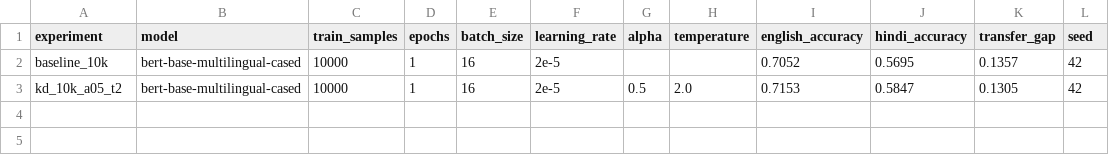
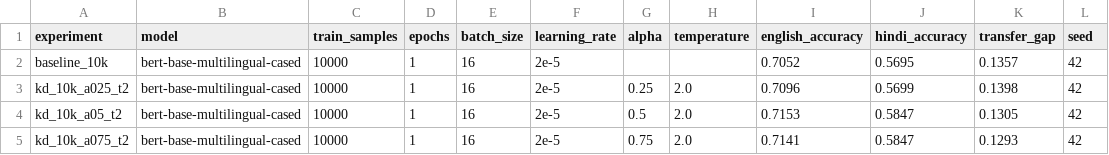
Before and after one commit to Ayush6867/LowResourceX, a CSV file: results/experiments.csv, drawn as a sheet; the diff names each change by its address in the sheet, - before the commit and + after, or states it on an @@ line.

Commit message:
Add KD alpha ablation results

```diff
--- a/results/experiments.csv
+++ b/results/experiments.csv
+row 3: kd_10k_a025_t2 | bert-base-multilingual-cased | 10000 | 1 | 16 | 2e-5 | 0.25 | 2.0 | 0.7096 | 0.5699 | 0.1398 | 42
+row 5: kd_10k_a075_t2 | bert-base-multilingual-cased | 10000 | 1 | 16 | 2e-5 | 0.75 | 2.0 | 0.7141 | 0.5847 | 0.1293 | 42
```
